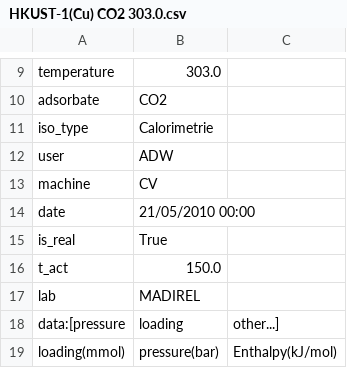
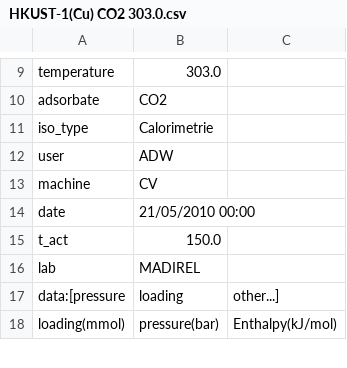
Before and after one commit to pauliacomi/pyGAPS, a CSV file: docs/examples/data/parsing/csv/HKUST-1(Cu) CO2 303.0.csv, drawn as a sheet; only a part is shown, gaps mark what is left out; the diff names each change by its address in the sheet, - before the commit and + after, or states it on an @@ line.

```diff
--- a/docs/examples/data/parsing/csv/HKUST-1(Cu) CO2 303.0.csv
+++ b/docs/examples/data/parsing/csv/HKUST-1(Cu) CO2 303.0.csv
-row 15: is_real | True
```
Also changed, not shown: docs/examples/data/parsing/csv/MCM-41 N2 77.0.csv, 34 other files.
